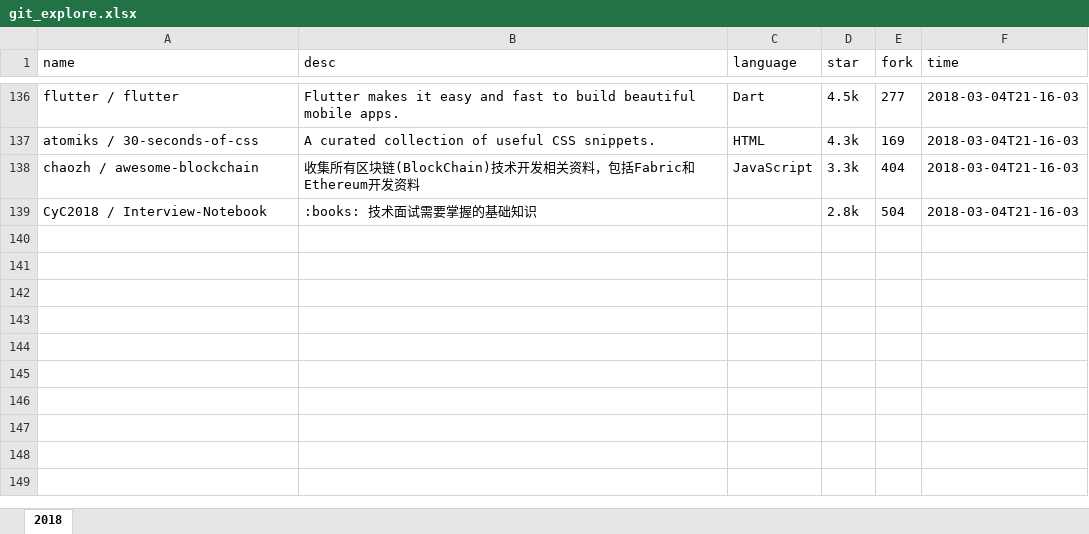
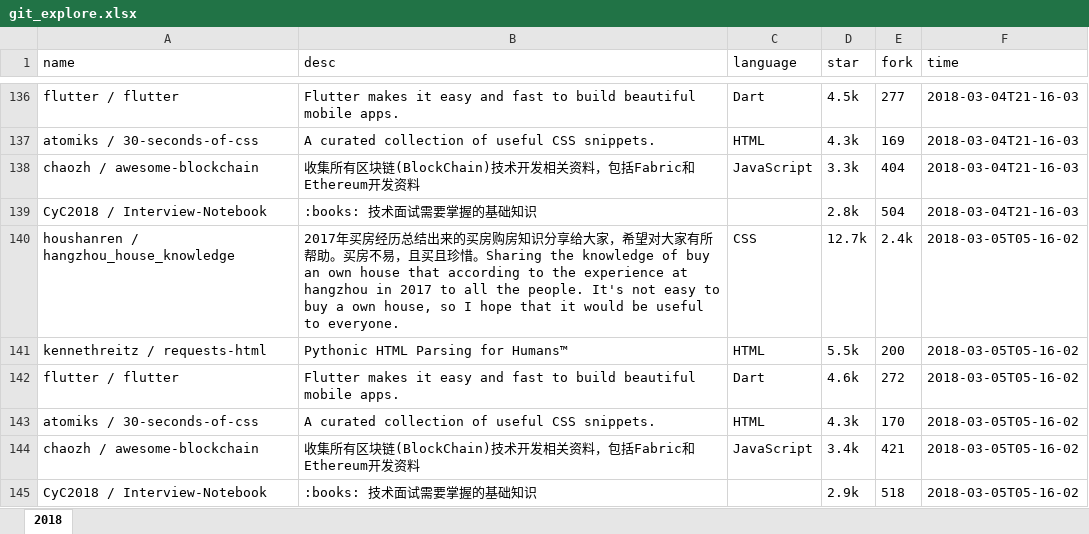
Before and after one commit to zj-john/autoCommit, an Excel workbook: file/git_explore.xlsx, sheet 2018, drawn as a sheet; only a part is shown, gaps mark what is left out; values as stored, in another font and other column widths than the file's, no borders; the diff names each change by its address in the sheet, - before the commit and + after, or states it on an @@ line.

Commit message:
update

```diff
--- a/file/git_explore.xlsx (sheet 2018)
+++ b/file/git_explore.xlsx (sheet 2018)
+row 140: houshanren / hangzhou_house_knowledge | 2017年买房经历总结出来的买房购房知识分享给大家，希望对大家有所帮助。买房不易，且买且珍惜。Sharing the knowledge of buy an own house that according to the experience at hangzhou in 2017 to all the people. It's not easy to buy a own house, so I hope that it would be useful to everyone. | CSS | 12.7k | 2.4k | 2018-03-05T05-16-02
+row 141: kennethreitz / requests-html | Pythonic HTML Parsing for Humans™ | HTML | 5.5k | 200 | 2018-03-05T05-16-02
+row 142: flutter / flutter | Flutter makes it easy and fast to build beautiful mobile apps. | Dart | 4.6k | 272 | 2018-03-05T05-16-02
+row 143: atomiks / 30-seconds-of-css | A curated collection of useful CSS snippets. | HTML | 4.3k | 170 | 2018-03-05T05-16-02
+row 144: chaozh / awesome-blockchain | 收集所有区块链(BlockChain)技术开发相关资料，包括Fabric和Ethereum开发资料 | JavaScript | 3.4k | 421 | 2018-03-05T05-16-02
+row 145: CyC2018 / Interview-Notebook | :books: 技术面试需要掌握的基础知识 |  | 2.9k | 518 | 2018-03-05T05-16-02
```
